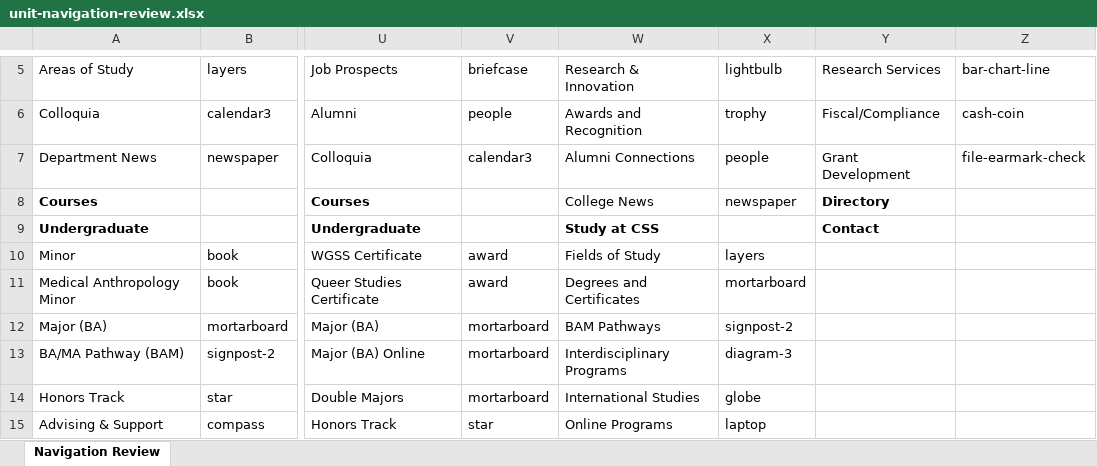
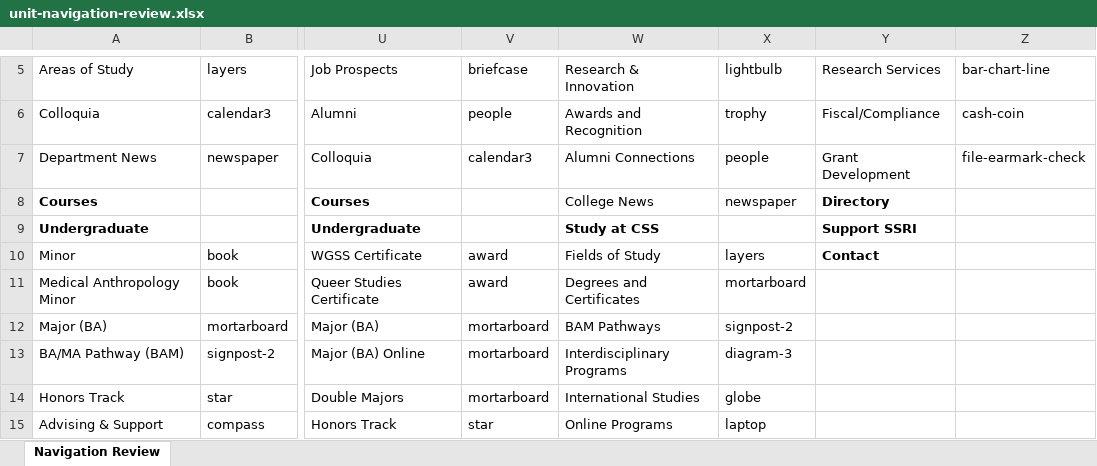
Before and after one commit to cssweb-stack/css-shared, an Excel workbook: exports/unit-navigation-review.xlsx, sheet Navigation Review, drawn as a sheet; only a part is shown, gaps mark what is left out; values as stored, in another font and other column widths than the file's, no borders; the diff names each change by its address in the sheet, - before the commit and + after, or states it on an @@ line.

```diff
--- a/exports/unit-navigation-review.xlsx (sheet Navigation Review)
+++ b/exports/unit-navigation-review.xlsx (sheet Navigation Review)
-Y9: Contact
+Y9: Support SSRI
-Y10: (empty)
+Y10: Contact
```
Also changed, not shown: 1 other file.
